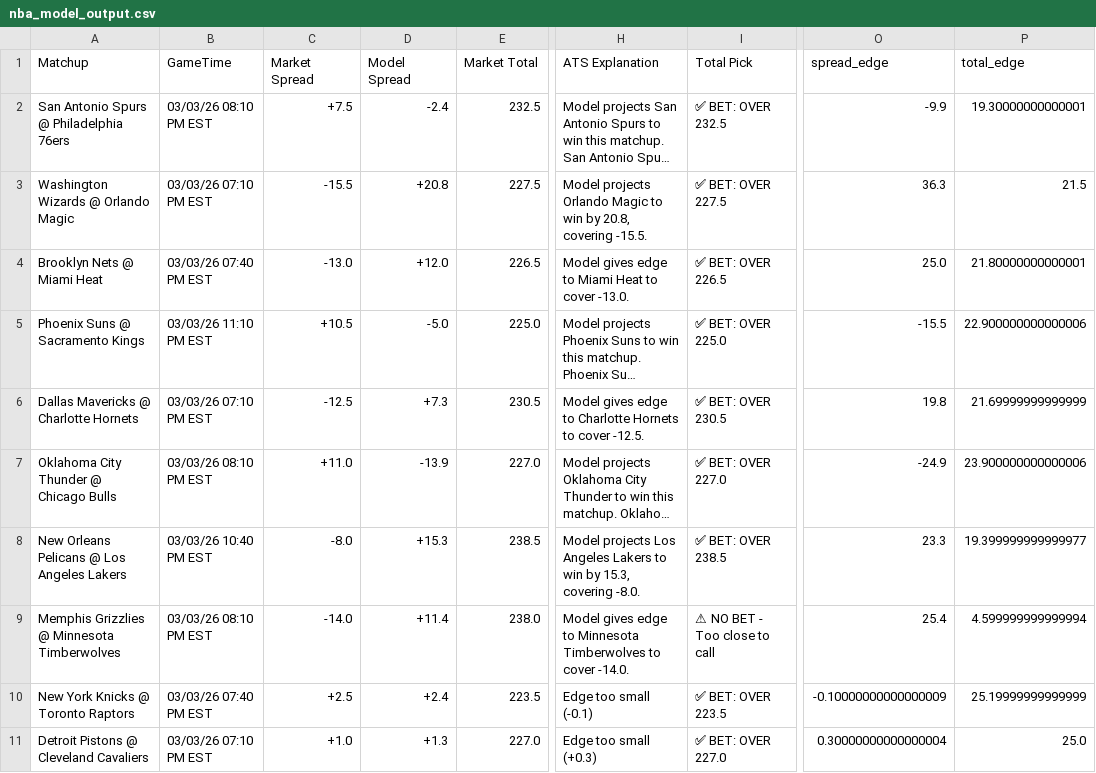
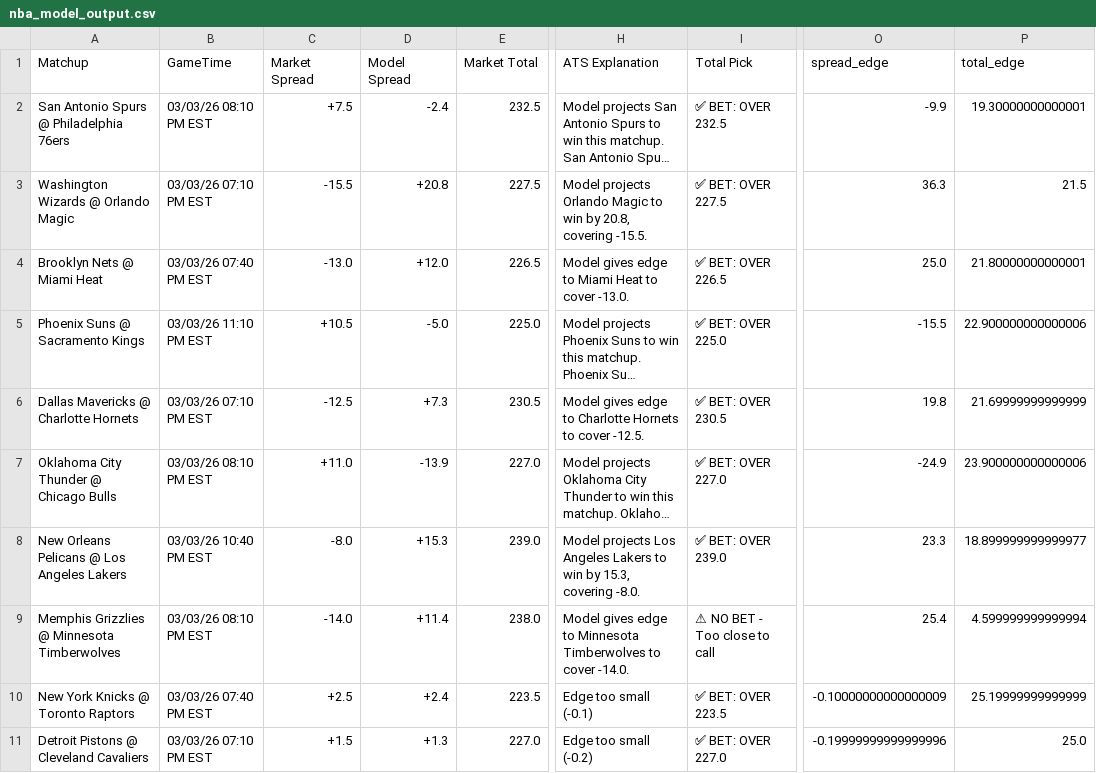
Before and after one commit to BangLetsGetIt/NBA-NCAA-Betting-Models, a CSV file: nba/nba_model_output.csv, drawn as a sheet; only a part is shown, gaps mark what is left out; long unchanged cells end in …; the diff names each change by its address in the sheet, - before the commit and + after, or states it on an @@ line.

Commit message:
Update model outputs - 2026-03-03 02:39:46

```diff
--- a/nba/nba_model_output.csv
+++ b/nba/nba_model_output.csv
-E8 (Market Total): 238.5
+E8 (Market Total): 239.0
-I8 (Total Pick): ✅ BET: OVER 238.5
+I8 (Total Pick): ✅ BET: OVER 239.0
-P8 (total_edge): 19.399999999999977
+P8 (total_edge): 18.899999999999977
-C11 (Market Spread): +1.0
+C11 (Market Spread): +1.5
-H11 (ATS Explanation): Edge too small (+0.3)
+H11 (ATS Explanation): Edge too small (-0.2)
-O11 (spread_edge): 0.30000000000000004
+O11 (spread_edge): -0.19999999999999996
```
Also changed, not shown: ncaa/ncaab_model_output.csv, 9 other files.
